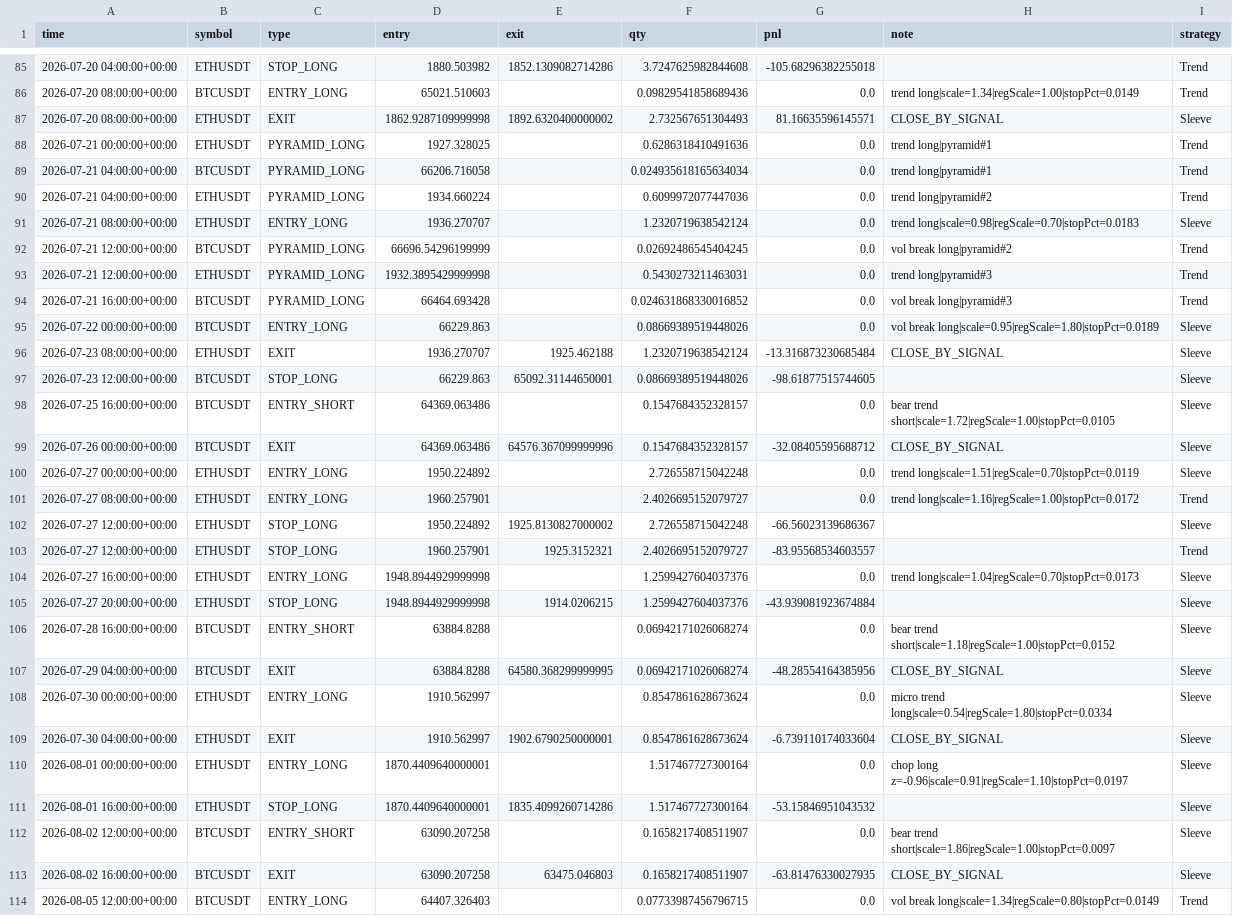
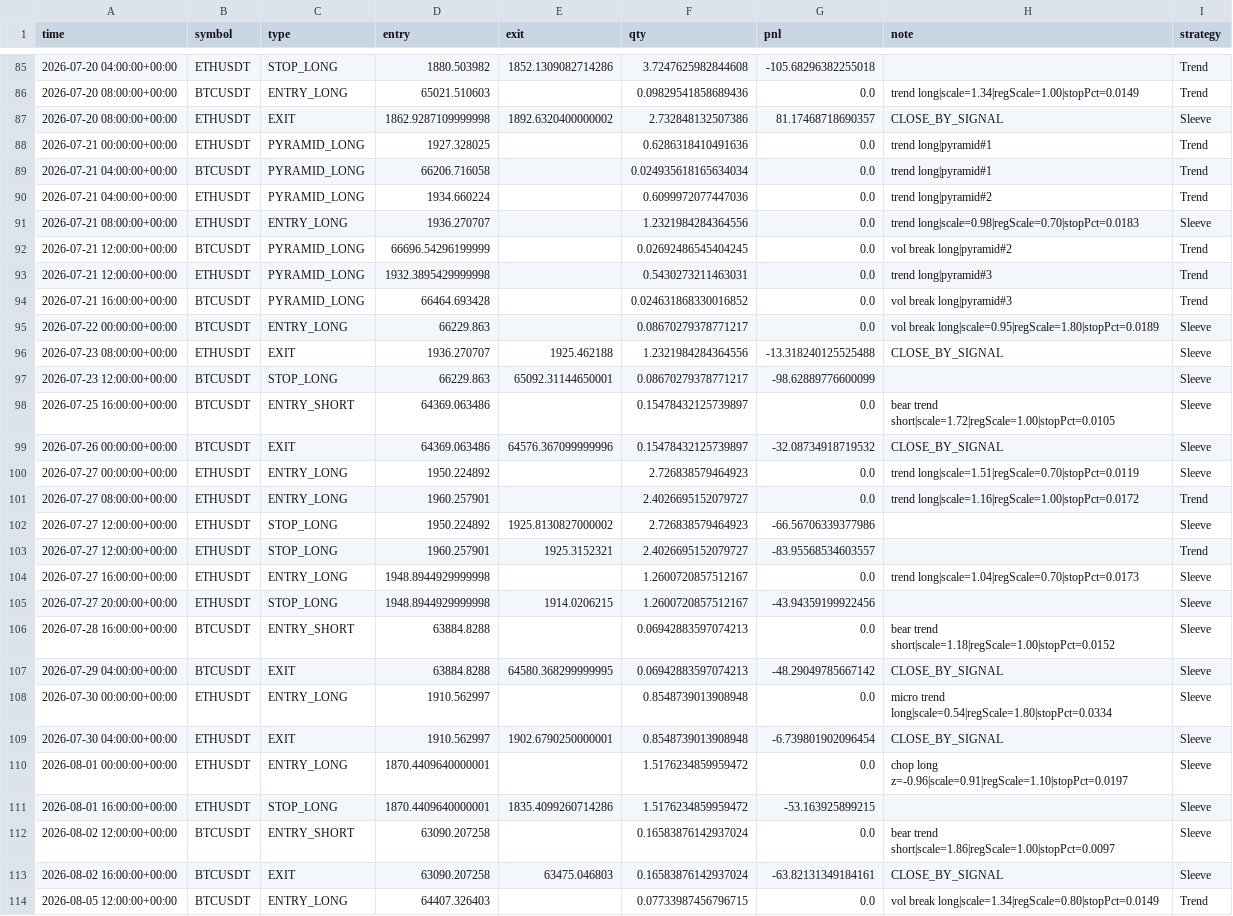
Before and after one commit to baeks0414/quant-4h-dual, a CSV file: results/paper_live_rt/trades.csv, drawn as a sheet; only a part is shown, gaps mark what is left out; the diff covers the shown part only; the diff names each change by its address in the sheet, - before the commit and + after, or states it on an @@ line.

```diff
--- a/results/paper_live_rt/trades.csv
+++ b/results/paper_live_rt/trades.csv
-F87 (qty): 2.732567651304493
+F87 (qty): 2.732848132507386
-G87 (pnl): 81.16635596145571
+G87 (pnl): 81.17468718690357
-F91 (qty): 1.2320719638542124
+F91 (qty): 1.2321984284364556
-F95 (qty): 0.08669389519448026
+F95 (qty): 0.08670279378771217
-F96 (qty): 1.2320719638542124
+F96 (qty): 1.2321984284364556
-G96 (pnl): -13.316873230685484
+G96 (pnl): -13.318240125525488
-F97 (qty): 0.08669389519448026
+F97 (qty): 0.08670279378771217
-G97 (pnl): -98.61877515744605
+G97 (pnl): -98.62889776600099
-F98:F99 (qty): 0.1547684352328157
+F98:F99 (qty): 0.15478432125739897
-G99 (pnl): -32.08405595688712
+G99 (pnl): -32.08734918719532
-F100 (qty): 2.726558715042248
+F100 (qty): 2.726838579464923
-F102 (qty): 2.726558715042248
+F102 (qty): 2.726838579464923
-G102 (pnl): -66.56023139686367
+G102 (pnl): -66.56706339377986
-F104:F105 (qty): 1.2599427604037376
+F104:F105 (qty): 1.2600720857512167
-G105 (pnl): -43.939081923674884
+G105 (pnl): -43.94359199922456
-F106:F107 (qty): 0.06942171026068274
+F106:F107 (qty): 0.06942883597074213
-G107 (pnl): -48.28554164385956
+G107 (pnl): -48.29049785667142
-F108:F109 (qty): 0.8547861628673624
+F108:F109 (qty): 0.8548739013908948
-G109 (pnl): -6.739110174033604
+G109 (pnl): -6.739801902096454
-F110:F111 (qty): 1.517467727300164
+F110:F111 (qty): 1.5176234859959472
-G111 (pnl): -53.15846951043532
+G111 (pnl): -53.163925899215
-F112:F113 (qty): 0.1658217408511907
+F112:F113 (qty): 0.16583876142937024
-G113 (pnl): -63.81476330027935
+G113 (pnl): -63.82131349184161
```
Also changed, not shown: 80 edited cells elsewhere in this file, results/paper_live_rt/equity_curve.csv, results/paper_live_rt/run_log.csv, 1 other file.
